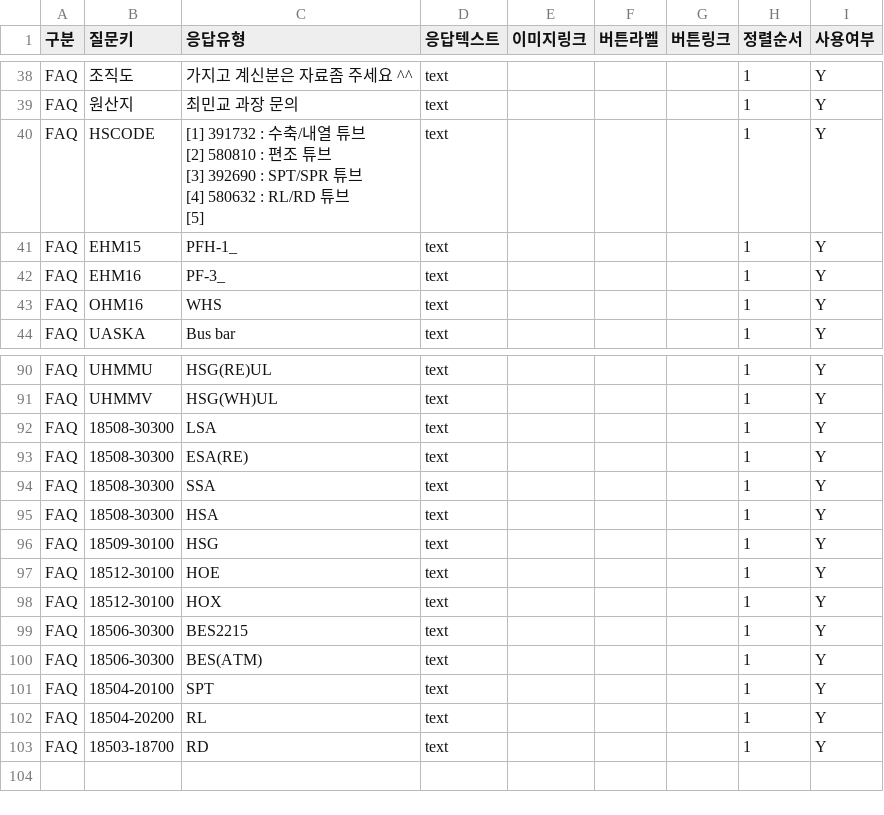
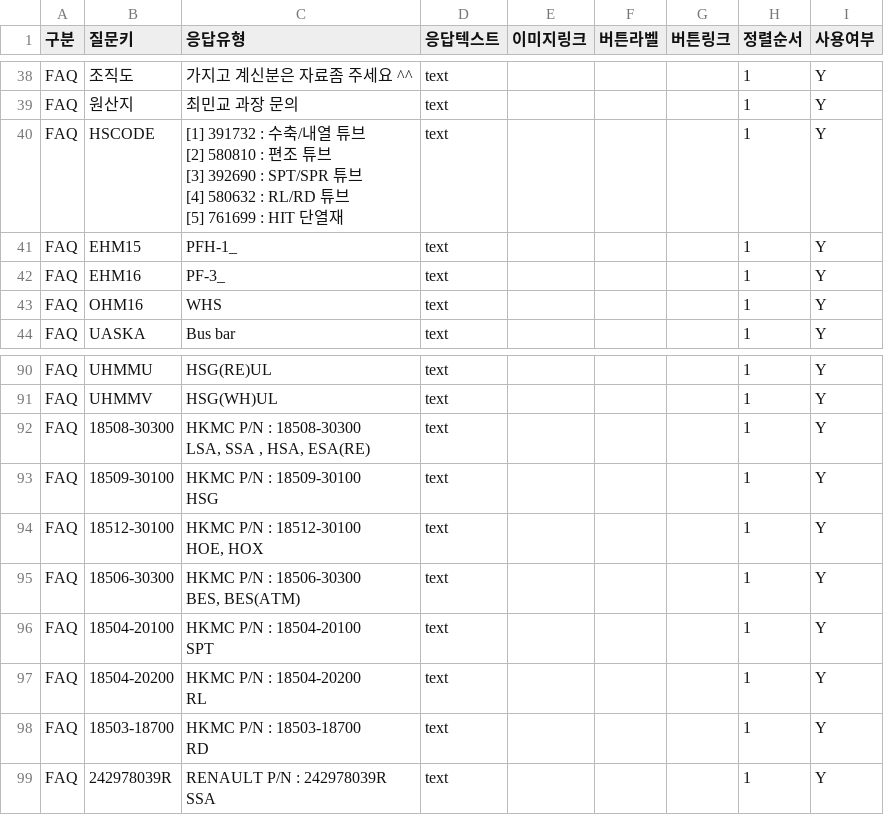
Before and after one commit to minkyodang01-cmd/naver-bot, a CSV file: faq.csv, drawn as a sheet; only a part is shown, gaps mark what is left out.

```diff
--- a/faq.csv
+++ b/faq.csv
@@ -89,7 +89,7 @@ FAQ,조직도,가지고 계신분은 자료좀 주세요 ^^,text,,,,1,Y
 FAQ,원산지,최민교 과장 문의,text,,,,1,Y
-FAQ,HSCODE," [1] 391732  : 수축/내열 튜브
- [2] 580810  : 편조 튜브
- [3] 392690  : SPT/SPR 튜브
- [4] 580632  : RL/RD 튜브
- [5] ",text,,,,1,Y
+FAQ,HSCODE," [1] 391732  : 수축/내열 튜브
+ [2] 580810  : 편조 튜브
+ [3] 392690  : SPT/SPR 튜브
+ [4] 580632  : RL/RD 튜브
+ [5] 761699 : HIT 단열재",text,,,,1,Y
 FAQ,EHM15,PFH-1_,text,,,,1,Y
@@ -145,13 +145,17 @@ FAQ,UHMMU,HSG(RE)UL,text,,,,1,Y
 FAQ,UHMMV,HSG(WH)UL,text,,,,1,Y
-FAQ,18508-30300,LSA,text,,,,1,Y
-FAQ,18508-30300,ESA(RE),text,,,,1,Y
-FAQ,18508-30300,SSA,text,,,,1,Y
-FAQ,18508-30300,HSA,text,,,,1,Y
-FAQ,18509-30100,HSG,text,,,,1,Y
-FAQ,18512-30100,HOE,text,,,,1,Y
-FAQ,18512-30100,HOX,text,,,,1,Y
-FAQ,18506-30300,BES2215,text,,,,1,Y
-FAQ,18506-30300,BES(ATM),text,,,,1,Y
-FAQ,18504-20100,SPT,text,,,,1,Y
-FAQ,18504-20200,RL,text,,,,1,Y
-FAQ,18503-18700,RD,text,,,,1,Y
+FAQ,18508-30300,"HKMC P/N  : 18508-30300
+LSA, SSA , HSA, ESA(RE)",text,,,,1,Y
+FAQ,18509-30100,"HKMC P/N  : 18509-30100
+HSG",text,,,,1,Y
+FAQ,18512-30100,"HKMC P/N  : 18512-30100
+HOE, HOX",text,,,,1,Y
+FAQ,18506-30300,"HKMC P/N  : 18506-30300
+BES, BES(ATM)",text,,,,1,Y
+FAQ,18504-20100,"HKMC P/N  : 18504-20100
+SPT",text,,,,1,Y
+FAQ,18504-20200,"HKMC P/N  : 18504-20200
+RL",text,,,,1,Y
+FAQ,18503-18700,"HKMC P/N  : 18503-18700
+RD",text,,,,1,Y
+FAQ,242978039R,"RENAULT P/N  : 242978039R
+SSA",text,,,,1,Y
```
Also changed, not shown: OEM.csv, data.csv.
